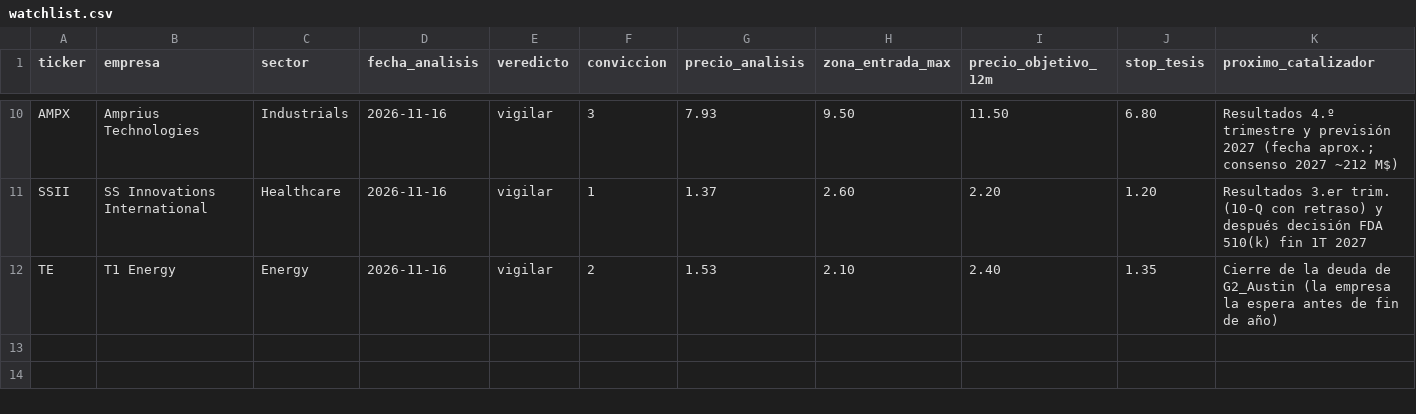
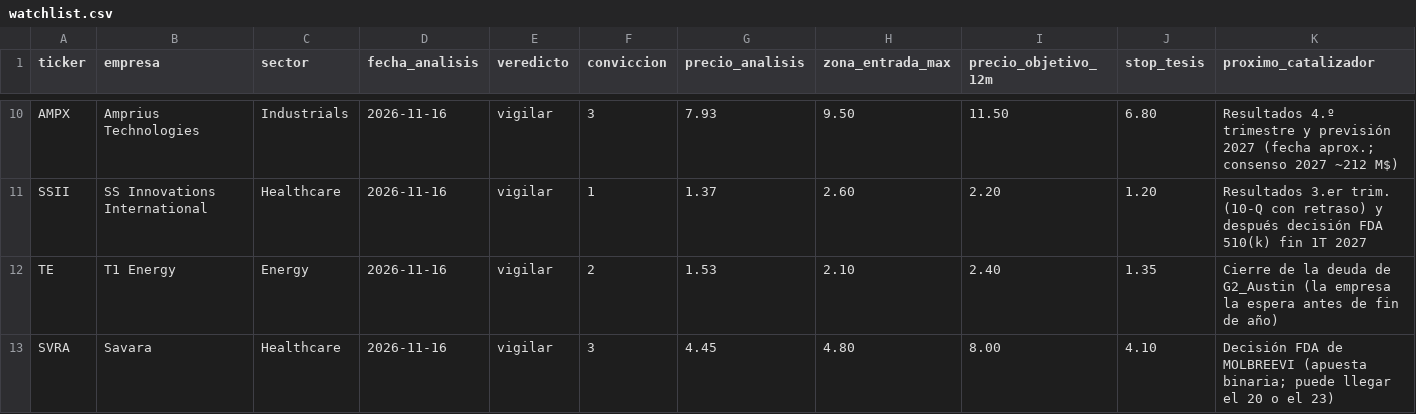
Before and after one commit to Rubenmanga/trading-lab, a CSV file: investigacion/watchlist.csv, drawn as a sheet; only a part is shown, gaps mark what is left out; rows hold the shown columns only; the diff names each change by its address in the sheet, - before the commit and + after, or states it on an @@ line.

```diff
--- a/investigacion/watchlist.csv
+++ b/investigacion/watchlist.csv
+row 13: SVRA | Savara | Healthcare | 2026-11-16 | vigilar | 3 | 4.45 | 4.80 | 8.00 | 4.10 | Decisión FDA de MOLBREEVI (apuesta binaria; puede llegar el 20 o el 23)
```
Also changed, not shown: 1 other file.
